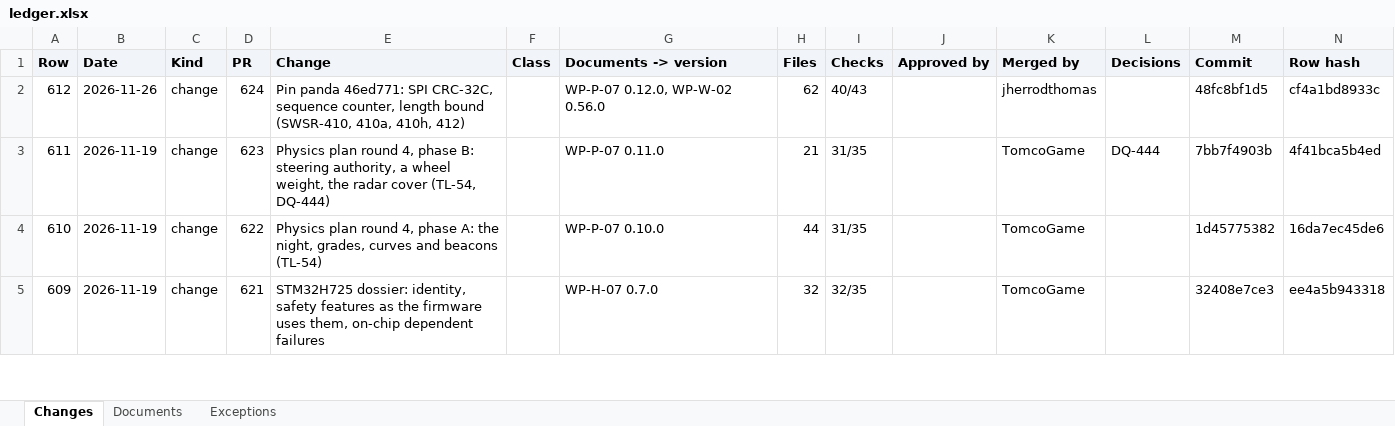
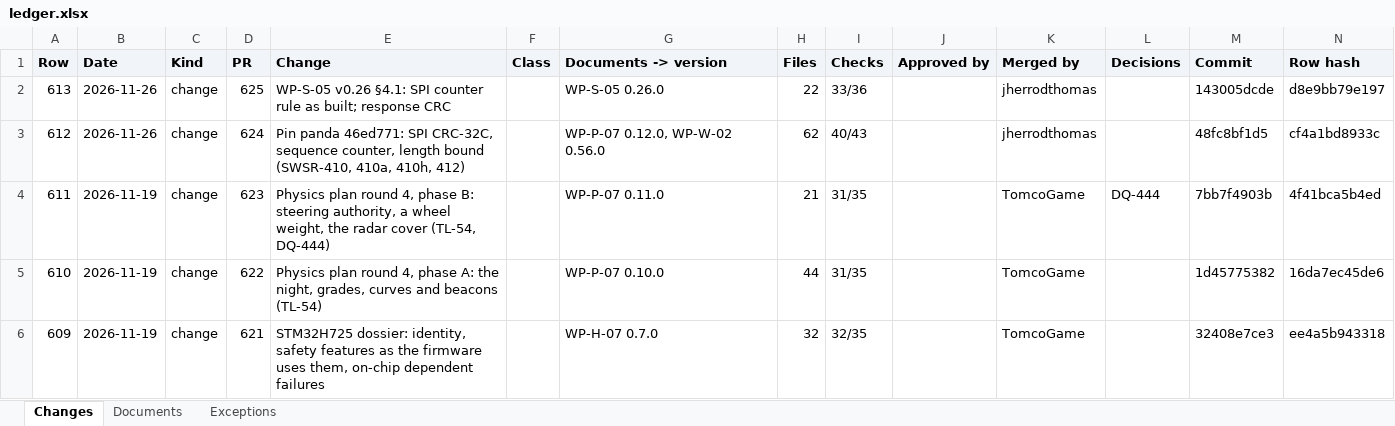
Before and after one commit to jherrodthomas/LionDriver, an Excel workbook: ledger.xlsx, sheet Changes, drawn as a sheet; only a part is shown; values as stored, in another font and other column widths than the file's, no borders; the diff names each change by its address in the sheet, - before the commit and + after, or states it on an @@ line.

Commit message:
Ledger: rows up to 143005dc

```diff
--- a/ledger.xlsx (sheet Changes)
+++ b/ledger.xlsx (sheet Changes)
+row 2: 613 | 2026-11-26 | change | 625 | WP-S-05 v0.26 §4.1: SPI counter rule as built; response CRC |  | WP-S-05 0.26.0 | 22 | 33/36 |  | jherrodthomas |  | 143005dcde | d8e9bb79e197
```
Also changed, not shown: sheet Exceptions, sheet Documents, 1 other file.
